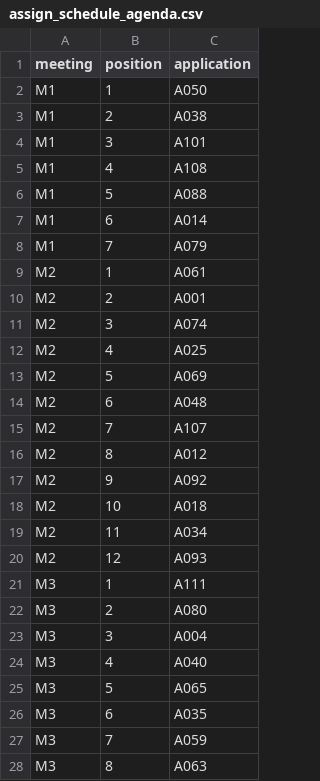
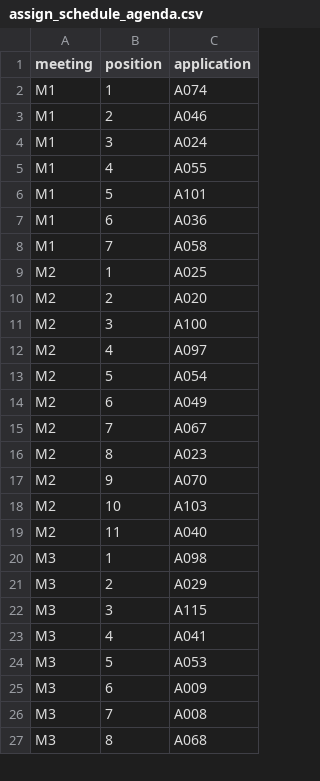
Before and after one commit to HI-IDN/IDeLM-panel-fairness, a CSV file: docs/data/assign_schedule_agenda.csv, drawn as a sheet; only a part is shown; the diff covers the shown part only.

```diff
--- a/docs/data/assign_schedule_agenda.csv
+++ b/docs/data/assign_schedule_agenda.csv
@@ -1,28 +1,27 @@
 meeting,position,application
-M1,1,A050
-M1,2,A038
-M1,3,A101
-M1,4,A108
-M1,5,A088
-M1,6,A014
-M1,7,A079
-M2,1,A061
-M2,2,A001
-M2,3,A074
-M2,4,A025
-M2,5,A069
-M2,6,A048
-M2,7,A107
-M2,8,A012
-M2,9,A092
-M2,10,A018
-M2,11,A034
-M2,12,A093
-M3,1,A111
-M3,2,A080
-M3,3,A004
-M3,4,A040
-M3,5,A065
-M3,6,A035
-M3,7,A059
-M3,8,A063
+M1,1,A074
+M1,2,A046
+M1,3,A024
+M1,4,A055
+M1,5,A101
+M1,6,A036
+M1,7,A058
+M2,1,A025
+M2,2,A020
+M2,3,A100
+M2,4,A097
+M2,5,A054
+M2,6,A049
+M2,7,A067
+M2,8,A023
+M2,9,A070
+M2,10,A103
+M2,11,A040
+M3,1,A098
+M3,2,A029
+M3,3,A115
+M3,4,A041
+M3,5,A053
+M3,6,A009
+M3,7,A008
+M3,8,A068
```
Also changed, not shown: 5 added rows, 4 removed rows and 85 edited cells elsewhere in this file, docs/data/assign_panel.csv, docs/data/assign_schedule_members.csv, 17 other files.
